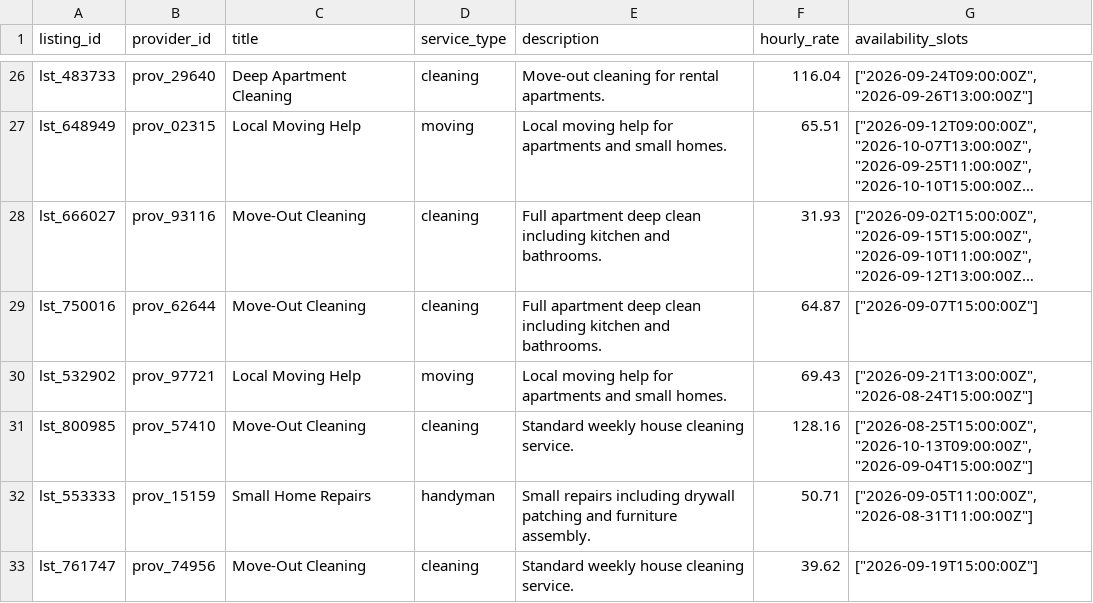
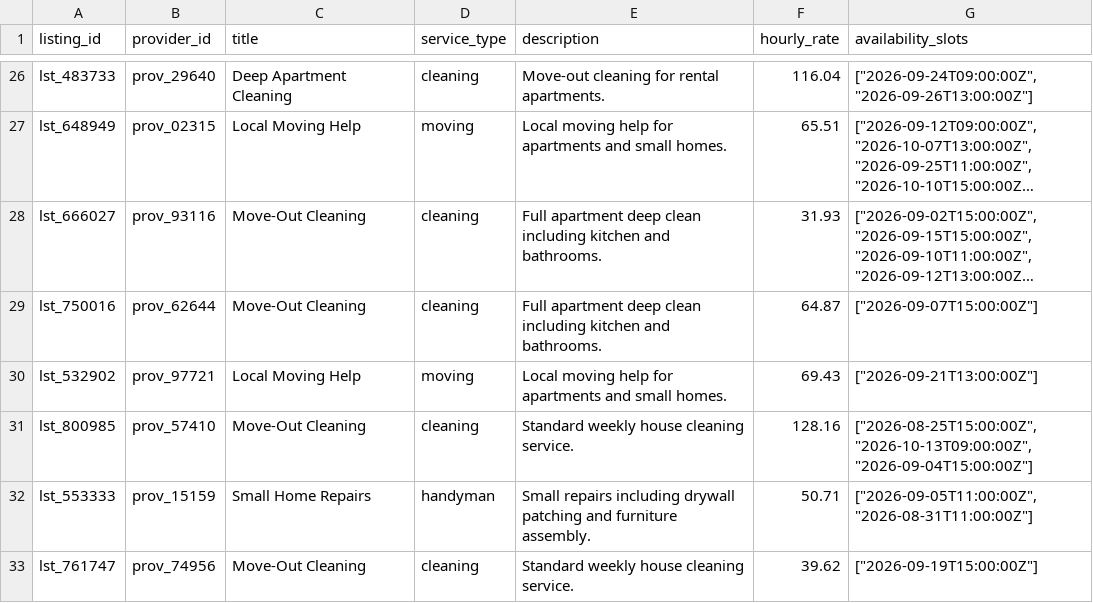
Before and after one commit to valerie-zandoli/tasklocal-home-service-customer-app-product-b, a CSV file: backend/data/listings.csv, drawn as a sheet; only a part is shown, gaps mark what is left out; long unchanged cells end in …; the diff covers the shown part only; the diff names each change by its address in the sheet, - before the commit and + after, or states it on an @@ line.

```diff
--- a/backend/data/listings.csv
+++ b/backend/data/listings.csv
-G30 (availability_slots): ["2026-09-21T13:00:00Z", "2026-08-24T15:00:00Z"]
+G30 (availability_slots): ["2026-09-21T13:00:00Z"]
```
Also changed, not shown: 14 edited cells elsewhere in this file, 3 other files.
